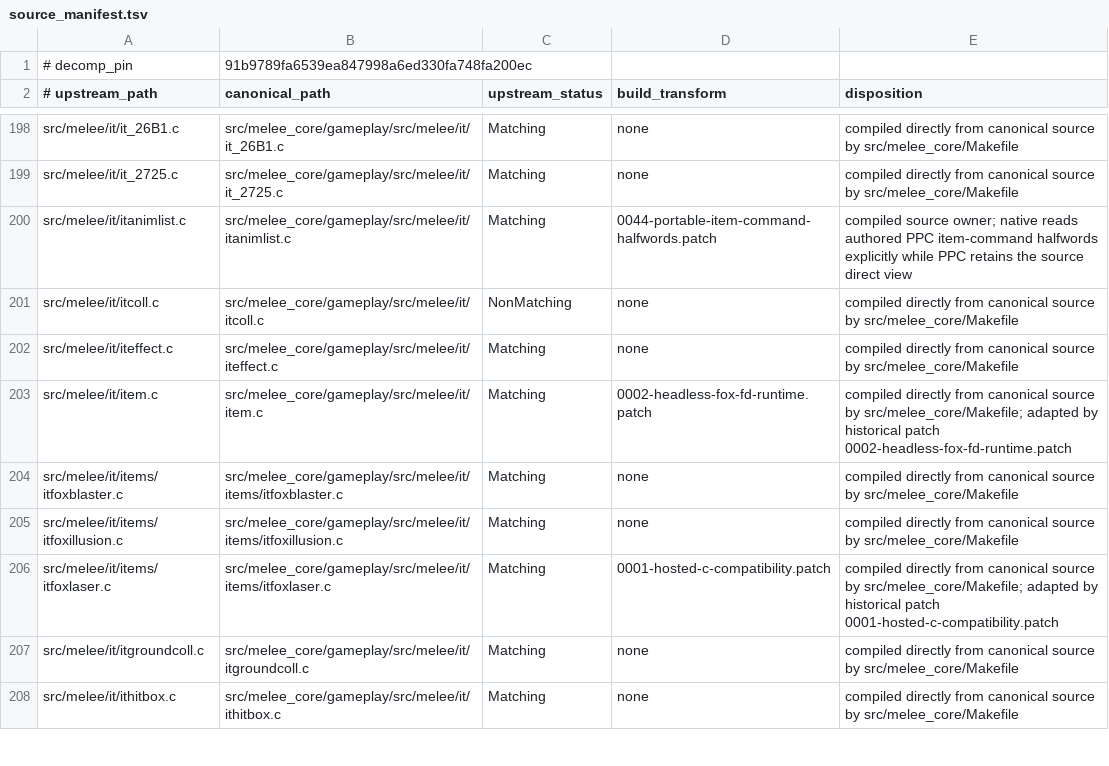
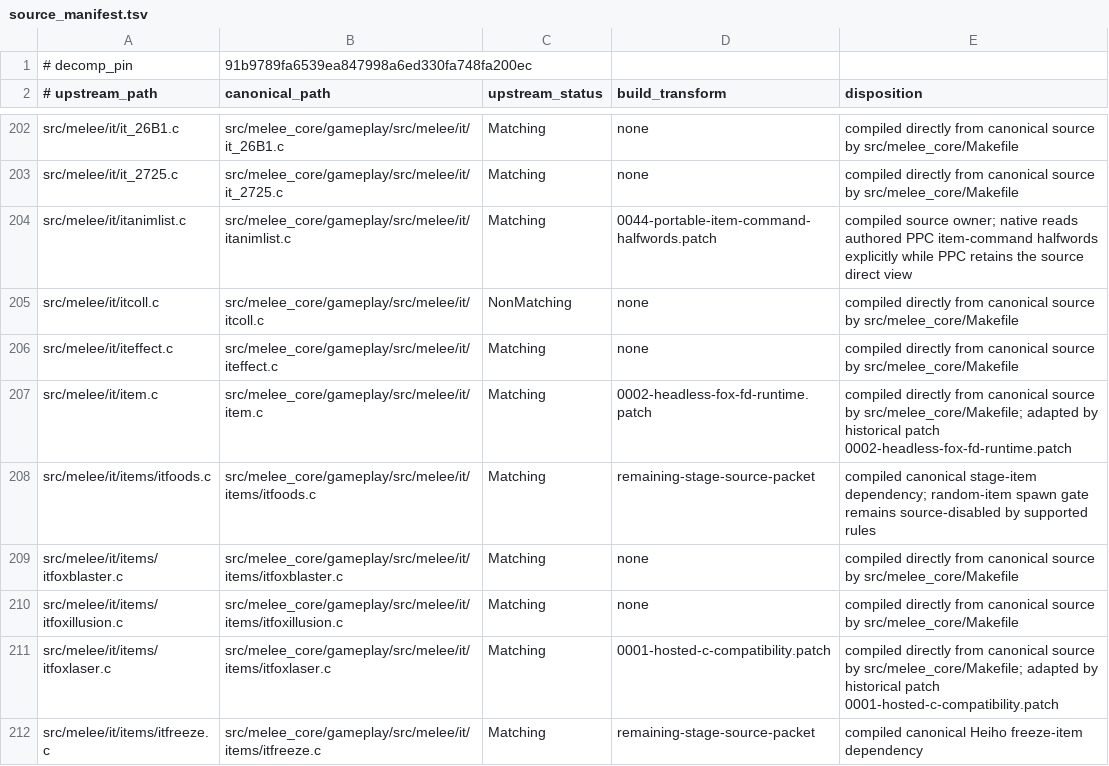
Before and after one commit to kyhavlov/melee-sim-light, a TSV file: src/melee_core/source_manifest.tsv, drawn as a sheet; only a part is shown, gaps mark what is left out; the shorter side is filled out with more unchanged rows; the diff covers the shown part only.

```diff
--- a/src/melee_core/source_manifest.tsv
+++ b/src/melee_core/source_manifest.tsv
@@ -203,2 +207,3 @@ src/melee/it/iteffect.c	src/melee_core/gameplay/src/melee/it/iteffect.c	Matching
 src/melee/it/item.c	src/melee_core/gameplay/src/melee/it/item.c	Matching	0002-headless-fox-fd-runtime.patch	compiled directly from canonical source by src/melee_core/Makefile; adapted by historical patch 0002-headless-fox-fd-runtime.patch
+src/melee/it/items/itfoods.c	src/melee_core/gameplay/src/melee/it/items/itfoods.c	Matching	remaining-stage-source-packet	compiled canonical stage-item dependency; random-item spawn gate remains source-disabled by supported rules
 src/melee/it/items/itfoxblaster.c	src/melee_core/gameplay/src/melee/it/items/itfoxblaster.c	Matching	none	compiled directly from canonical source by src/melee_core/Makefile
@@ -206 +211,2 @@ src/melee/it/items/itfoxillusion.c	src/melee_core/gameplay/src/melee/it/items/it
 src/melee/it/items/itfoxlaser.c	src/melee_core/gameplay/src/melee/it/items/itfoxlaser.c	Matching	0001-hosted-c-compatibility.patch	compiled directly from canonical source by src/melee_core/Makefile; adapted by historical patch 0001-hosted-c-compatibility.patch
+src/melee/it/items/itfreeze.c	src/melee_core/gameplay/src/melee/it/items/itfreeze.c	Matching	remaining-stage-source-packet	compiled canonical Heiho freeze-item dependency
```
Also changed, not shown: 6 added rows elsewhere in this file, src/melee_core/stubs/ledger.tsv, src/melee_core/upstream_delta_ledger.tsv, 44 other files.
